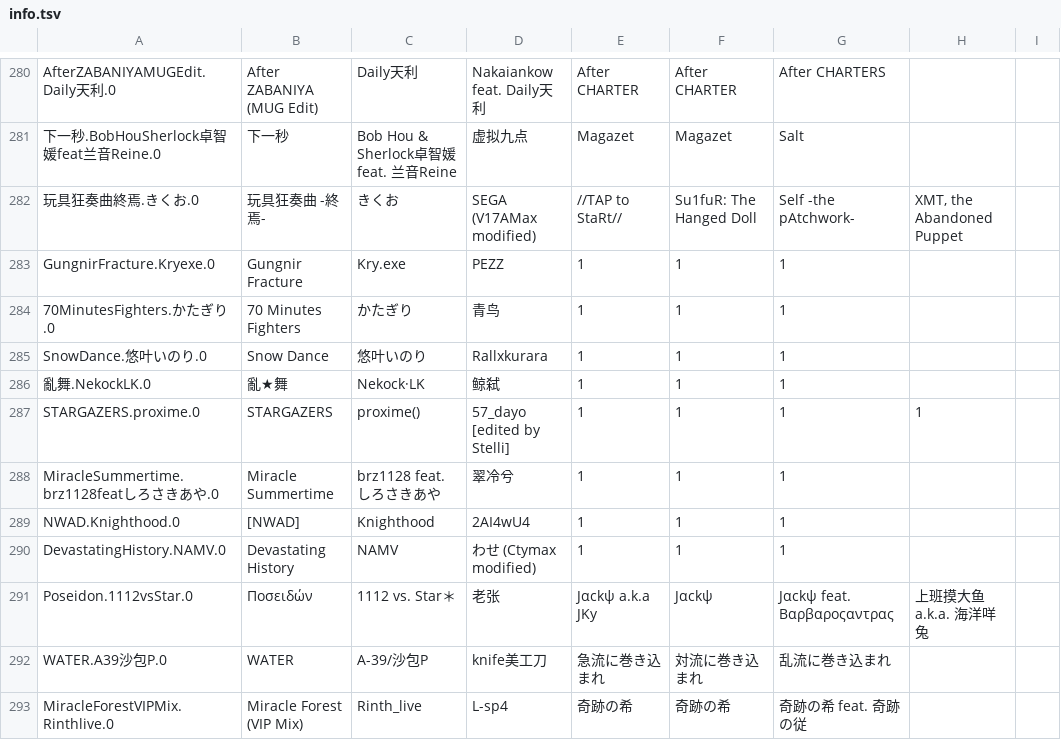
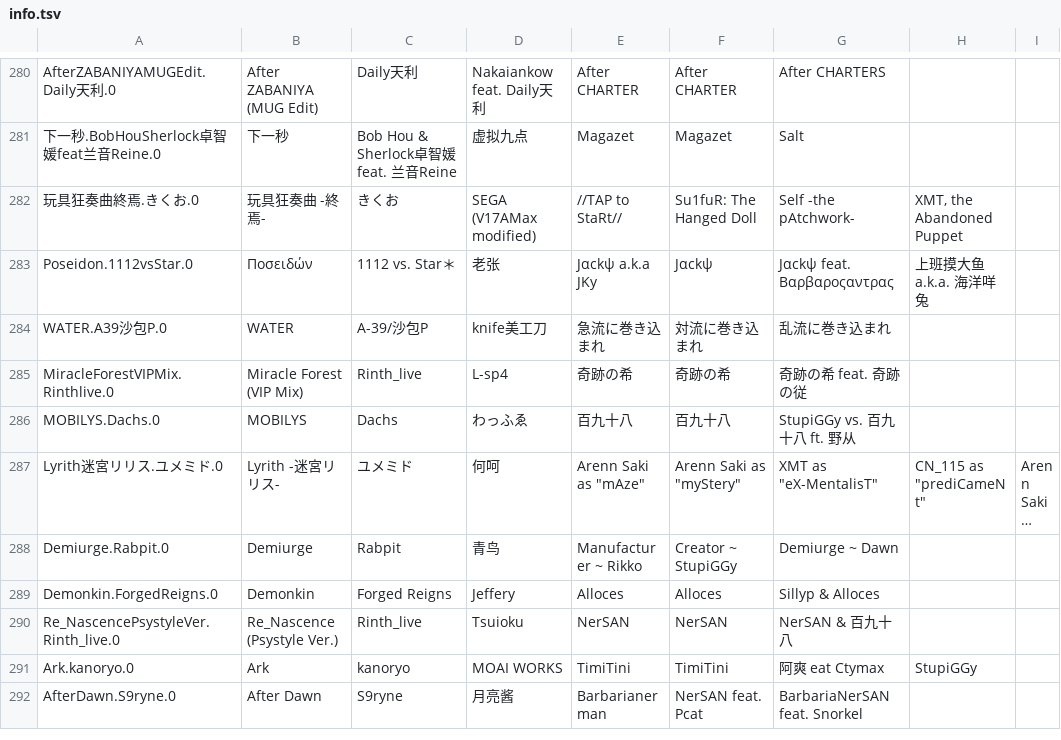
Before and after one commit to phigrostl/PhiUpdate, a TSV file: info/info.tsv, drawn as a sheet; only a part is shown, gaps mark what is left out; the shorter side is filled out with more unchanged rows; long unchanged cells end in ….

```diff
--- a/info/info.tsv
+++ b/info/info.tsv
@@ -282,10 +282,2 @@ AfterZABANIYAMUGEdit.Daily天利.0	After ZABANIYA (MUG Edit)	Daily天利	Nakaian
 玩具狂奏曲終焉.きくお.0	玩具狂奏曲 -終焉-	きくお	SEGA (V17AMax modified)	//TAP to StaRt//	Su1fuR: The Hanged Doll	Self -the pAtchwork-	XMT, the Abandoned Puppet
-GungnirFracture.Kryexe.0	Gungnir Fracture	Kry.exe	PEZZ	1	1	1
-70MinutesFighters.かたぎり.0	70 Minutes Fighters	かたぎり	青鸟	1	1	1
-SnowDance.悠叶いのり.0	Snow Dance	悠叶いのり	Rallxkurara	1	1	1
-亂舞.NekockLK.0	亂★舞	Nekock·LK	鲸弑	1	1	1
-STARGAZERS.proxime.0	STARGAZERS	proxime()	57_dayo [edited by Stelli]	1	1	1	1
-MiracleSummertime.brz1128featしろさきあや.0	Miracle Summertime	brz1128 feat. しろさきあや	翠冷兮	1	1	1
-NWAD.Knighthood.0	[NWAD]	Knighthood	2AI4wU4	1	1	1
-DevastatingHistory.NAMV.0	Devastating History	NAMV	わせ (Ctymax modified)	1	1	1
 Poseidon.1112vsStar.0	Ποσειδών	1112 vs. Star＊	老张	Jαckψ a.k.a JKy	Jαckψ	Jαckψ feat. Βαρβαροςαντρας	上班摸大鱼 a.k.a. 海洋咩兔
```
Also changed, not shown: info/difficulty.tsv, 27 other files.
